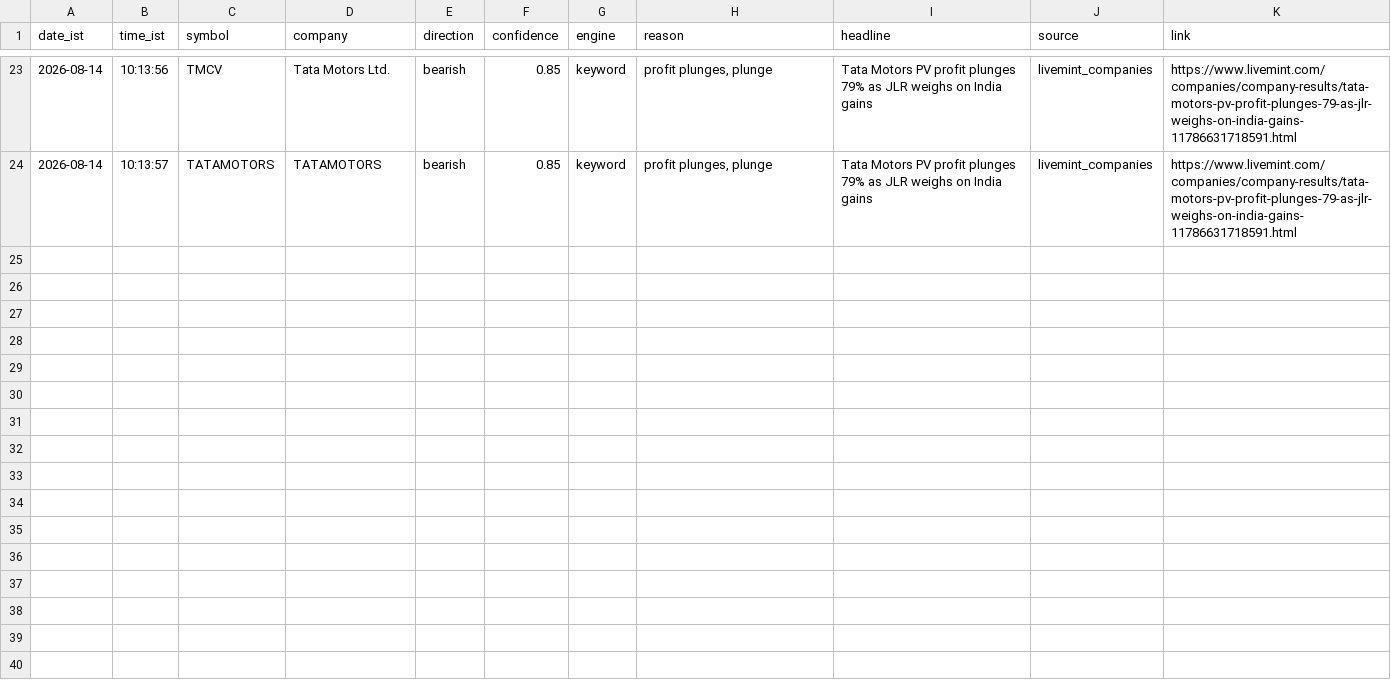
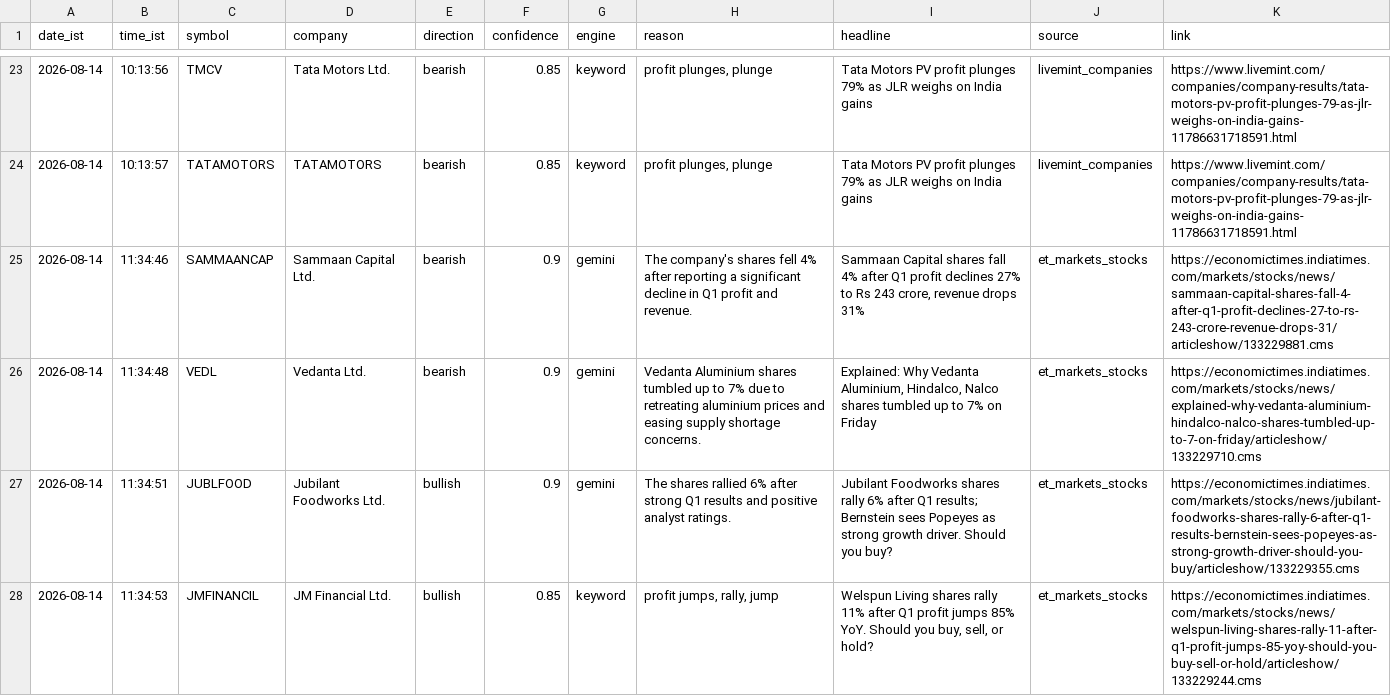
Before and after one commit to sandiep-2006/nse-news-watcher, a CSV file: data/alerts_log.csv, drawn as a sheet; only a part is shown, gaps mark what is left out; the diff covers the shown part only.

```diff
--- a/data/alerts_log.csv
+++ b/data/alerts_log.csv
@@ -24 +24,5 @@ date_ist,time_ist,symbol,company,direction,confidence,engine,reason,headline,sou
 2026-08-14,10:13:57,TATAMOTORS,TATAMOTORS,bearish,0.85,keyword,"profit plunges, plunge",Tata Motors PV profit plunges 79% as JLR weighs on India gains,livemint_companies,https://www.livemint.com/companies/company-results/tata-motors-pv-profit-plunges-79-as-jlr-weighs-on-india-gains-11786631718591.html
+2026-08-14,11:34:46,SAMMAANCAP,Sammaan Capital Ltd.,bearish,0.9,gemini,The company's shares fell 4% after reporting a significant decline in Q1 profit and revenue.,"Sammaan Capital shares fall 4% after Q1 profit declines 27% to Rs 243 crore, revenue drops 31%",et_markets_stocks,https://economictimes.indiatimes.com/markets/stocks/news/sammaan-capital-shares-fall-4-after-q1-profit-declines-27-to-rs-243-crore-revenue-drops-31/articleshow/133229881.cms
+2026-08-14,11:34:48,VEDL,Vedanta Ltd.,bearish,0.9,gemini,Vedanta Aluminium shares tumbled up to 7% due to retreating aluminium prices and easing supply shortage concerns.,"Explained: Why Vedanta Aluminium, Hindalco, Nalco shares tumbled up to 7% on Friday",et_markets_stocks,https://economictimes.indiatimes.com/markets/stocks/news/explained-why-vedanta-aluminium-hindalco-nalco-shares-tumbled-up-to-7-on-friday/articleshow/133229710.cms
+2026-08-14,11:34:51,JUBLFOOD,Jubilant Foodworks Ltd.,bullish,0.9,gemini,The shares rallied 6% after strong Q1 results and positive analyst ratings.,Jubilant Foodworks shares rally 6% after Q1 results; Bernstein sees Popeyes as strong growth driver. Should you buy?,et_markets_stocks,https://economictimes.indiatimes.com/markets/stocks/news/jubilant-foodworks-shares-rally-6-after-q1-results-bernstein-sees-popeyes-as-strong-growth-driver-should-you-buy/articleshow/133229355.cms
+2026-08-14,11:34:53,JMFINANCIL,JM Financial Ltd.,bullish,0.85,keyword,"profit jumps, rally, jump","Welspun Living shares rally 11% after Q1 profit jumps 85% YoY. Should you buy, sell, or hold?",et_markets_stocks,https://economictimes.indiatimes.com/markets/stocks/news/welspun-living-shares-rally-11-after-q1-profit-jumps-85-yoy-should-you-buy-sell-or-hold/articleshow/133229244.cms
```
Also changed, not shown: 4 added rows elsewhere in this file.
